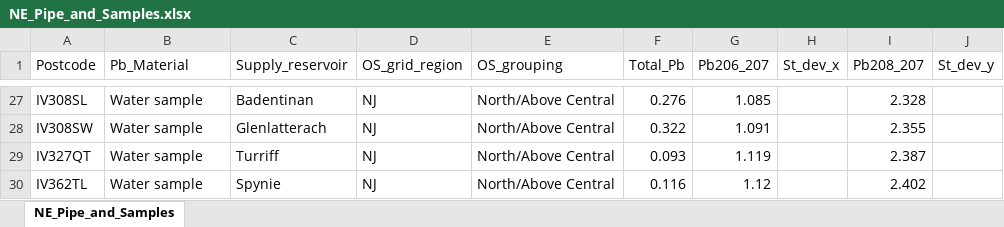
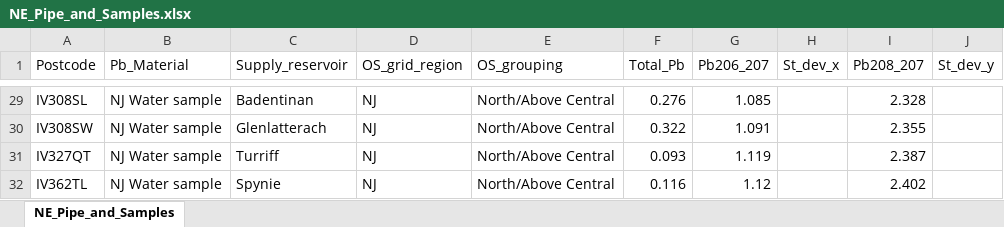
Before and after one commit to kategmoloney/Pb_Diss_KM_2022, an Excel workbook: Data/NE_Pipe_and_Samples.xlsx, sheet NE_Pipe_and_Samples, drawn as a sheet; only a part is shown, gaps mark what is left out; values as stored, in another font and other column widths than the file's, no borders; charts and pictures not drawn; addresses are those after the commit; the diff covers the shown part only; the diff names each change by its address in the sheet, - before the commit and + after, or states it on an @@ line.

```diff
--- a/Data/NE_Pipe_and_Samples.xlsx (sheet NE_Pipe_and_Samples)
+++ b/Data/NE_Pipe_and_Samples.xlsx (sheet NE_Pipe_and_Samples)
-B29:B32 (Pb_Material): Water sample
+B29:B32 (Pb_Material): NJ Water sample
```
Also changed, not shown: 2 added rows, 21 edited cells and cell formats elsewhere in this sheet, charts or pictures, 6 other files.
